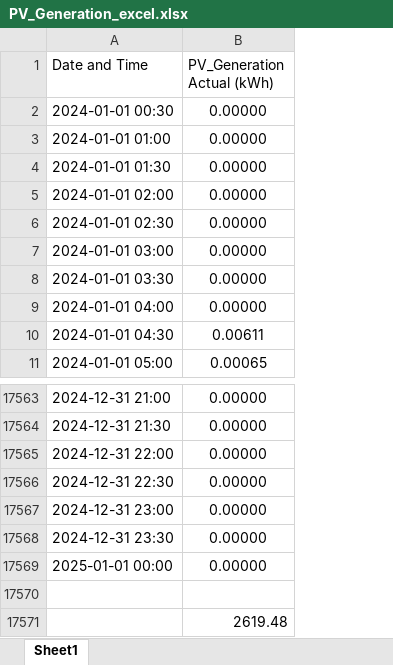
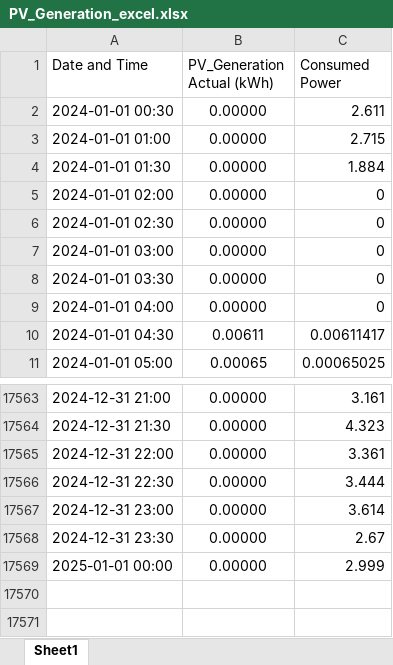
Before and after one commit to petertunali/Battery_Optimisation, an Excel workbook: data/PV_Generation_excel.xlsx, sheet Sheet1, drawn as a sheet; only a part is shown, gaps mark what is left out; values as stored, in another font and other column widths than the file's, no borders; removed rows and columns are numbered as before the commit, all else as after; the diff names each change by its address in the sheet, - before the commit and + after, or states it on an @@ line.

```diff
--- a/data/PV_Generation_excel.xlsx (sheet Sheet1)
+++ b/data/PV_Generation_excel.xlsx (sheet Sheet1)
+column C (Consumed Power), rows 2-11: 2.611 | 2.715 | 1.884 | 0 | 0 | 0 | 0 | 0 | 0.00611417 | 0.00065025; rows 17563-17569: 3.161 | 4.323 | 3.361 | 3.444 | 3.614 | 2.67 | 2.999
-row 17570: (empty)
-row 17571:  | 2619.48
```
Also changed, not shown: 42 other files.
